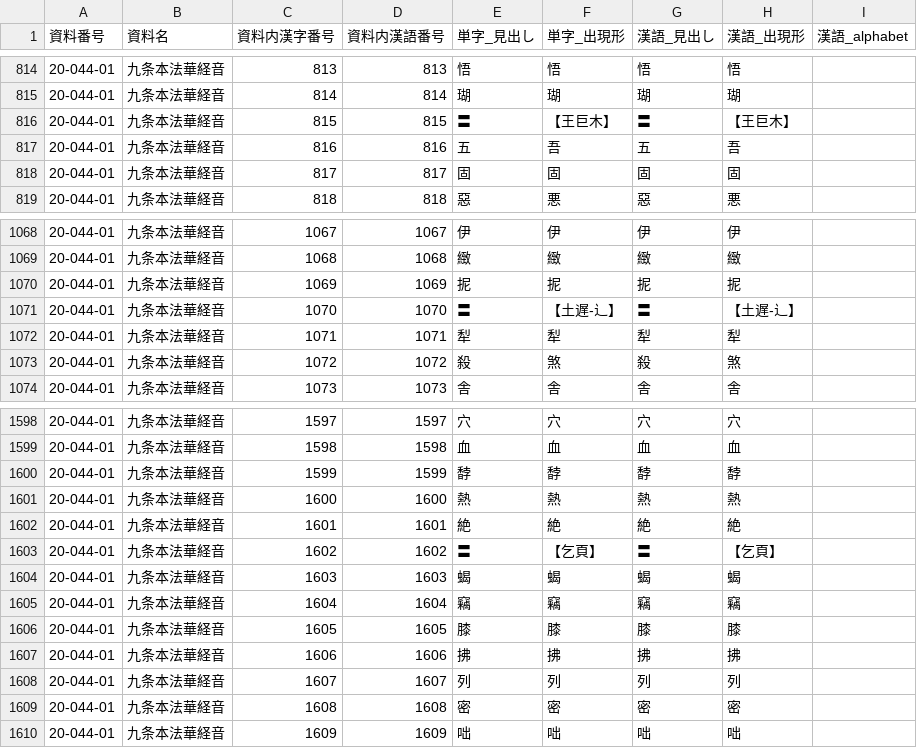
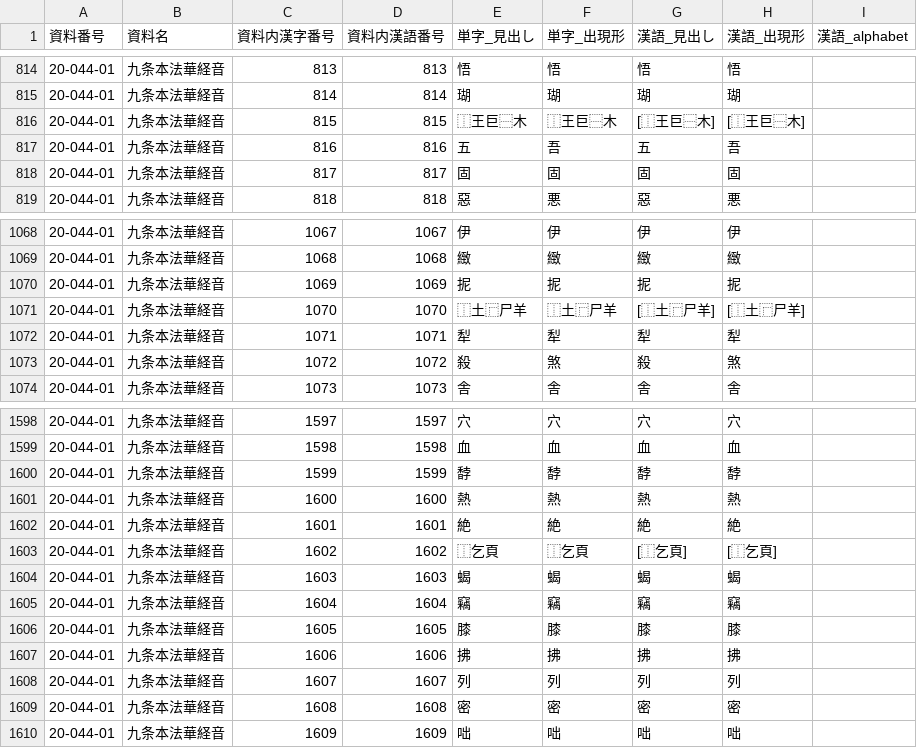
Before and after one commit to daikaku/DHSJR, a TSV file: data/20-044-01_HOK.tsv, drawn as a sheet; only a part is shown, gaps mark what is left out; the diff names each change by its address in the sheet, - before the commit and + after, or states it on an @@ line.

```diff
--- a/data/20-044-01_HOK.tsv
+++ b/data/20-044-01_HOK.tsv
-E816 (単字_見出し): 〓
+E816 (単字_見出し): ⿰王巨⿱木
-F816 (単字_出現形): 【王巨木】
+F816 (単字_出現形): ⿰王巨⿱木
-G816 (漢語_見出し): 〓
+G816 (漢語_見出し): [⿰王巨⿱木]
-H816 (漢語_出現形): 【王巨木】
+H816 (漢語_出現形): [⿰王巨⿱木]
-E1071 (単字_見出し): 〓
+E1071 (単字_見出し): ⿰土⿸尸羊
-F1071 (単字_出現形): 【土遅-辶】
+F1071 (単字_出現形): ⿰土⿸尸羊
-G1071 (漢語_見出し): 〓
+G1071 (漢語_見出し): [⿰土⿸尸羊]
-H1071 (漢語_出現形): 【土遅-辶】
+H1071 (漢語_出現形): [⿰土⿸尸羊]
-E1603 (単字_見出し): 〓
+E1603 (単字_見出し): ⿰乞頁
-F1603 (単字_出現形): 【乞頁】
+F1603 (単字_出現形): ⿰乞頁
-G1603 (漢語_見出し): 〓
+G1603 (漢語_見出し): [⿰乞頁]
-H1603 (漢語_出現形): 【乞頁】
+H1603 (漢語_出現形): [⿰乞頁]
```
Also changed, not shown: data/20-045-01_HTK.tsv, data/30-005-01_SKK.tsv, 18 other files.
